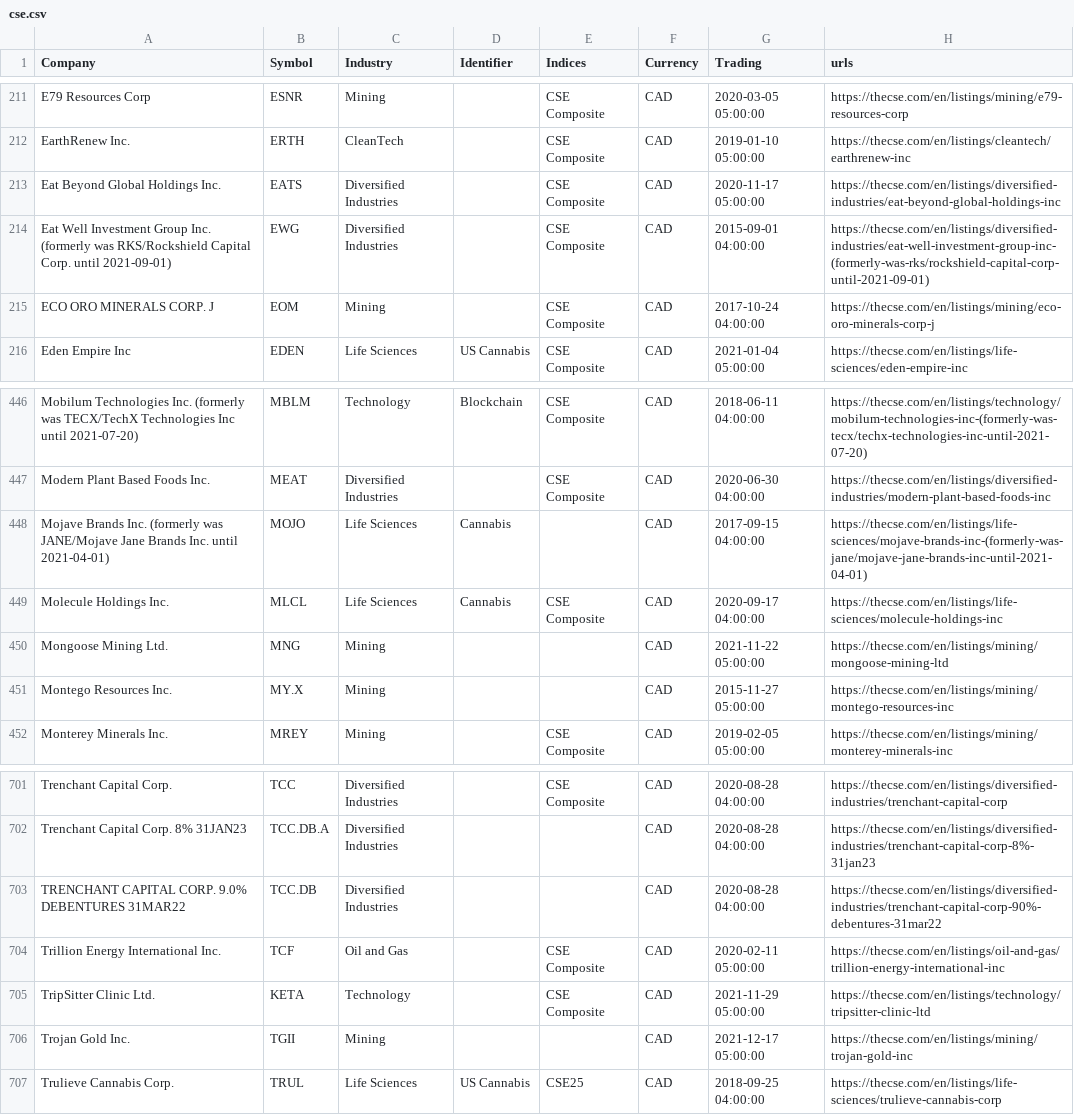
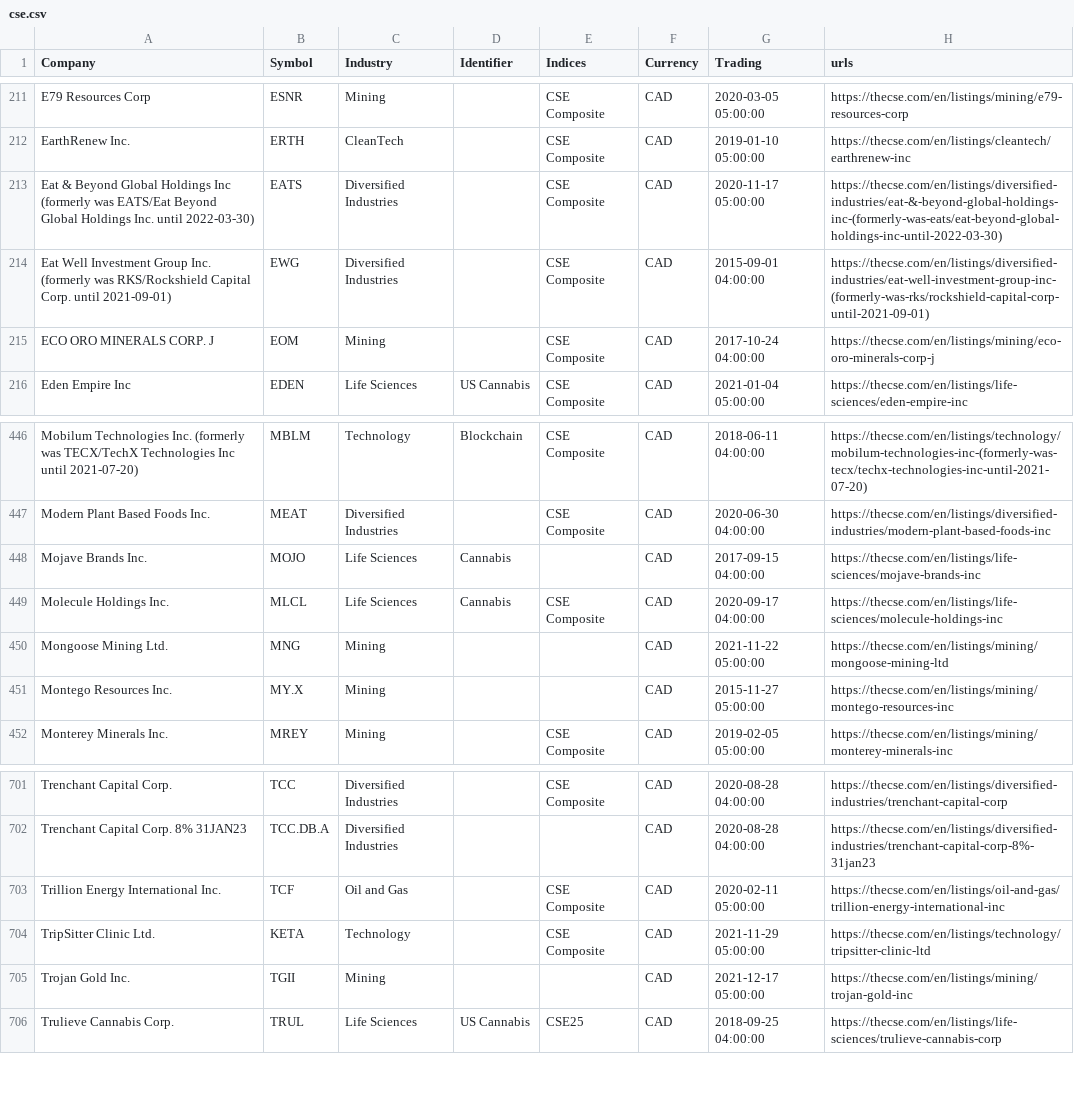
Before and after one commit to FriendlyUser/cad_tickers_list, a CSV file: latest/cse.csv, drawn as a sheet; only a part is shown, gaps mark what is left out.

```diff
--- a/latest/cse.csv
+++ b/latest/cse.csv
@@ -212,3 +212,3 @@ E79 Resources Corp,ESNR,Mining,,CSE Composite,CAD,2020-03-05 05:00:00,https://th
 EarthRenew Inc.,ERTH,CleanTech,,CSE Composite,CAD,2019-01-10 05:00:00,https://thecse.com/en/listings/cleantech/earthrenew-inc
-Eat Beyond Global Holdings Inc.,EATS,Diversified Industries,,CSE Composite,CAD,2020-11-17 05:00:00,https://thecse.com/en/listings/diversified-industries/eat-beyond-global-holdings-inc
+Eat & Beyond Global Holdings Inc (formerly was EATS/Eat Beyond Global Holdings Inc. until 2022-03-30),EATS,Diversified Industries,,CSE Composite,CAD,2020-11-17 05:00:00,https://thecse.com/en/listings/diversified-industries/eat-&-beyond-global-holdings-inc-(formerly-was-eats/eat-beyond-global-holdings-inc-until-2022-03-30)
 Eat Well Investment Group Inc. (formerly was RKS/Rockshield Capital Corp. until 2021-09-01),EWG,Diversified Industries,,CSE Composite,CAD,2015-09-01 04:00:00,https://thecse.com/en/listings/diversified-industries/eat-well-investment-group-inc-(formerly-was-rks/rockshield-capital-corp-until-2021-09-01)
@@ -447,3 +447,3 @@ Mobilum Technologies Inc. (formerly was TECX/TechX Technologies Inc until 2021-0
 Modern Plant Based Foods Inc.,MEAT,Diversified Industries,,CSE Composite,CAD,2020-06-30 04:00:00,https://thecse.com/en/listings/diversified-industries/modern-plant-based-foods-inc
-Mojave Brands Inc. (formerly was JANE/Mojave Jane Brands Inc. until 2021-04-01),MOJO,Life Sciences,Cannabis,,CAD,2017-09-15 04:00:00,https://thecse.com/en/listings/life-sciences/mojave-brands-inc-(formerly-was-jane/mojave-jane-brands-inc-until-2021-04-01)
+Mojave Brands Inc.,MOJO,Life Sciences,Cannabis,,CAD,2017-09-15 04:00:00,https://thecse.com/en/listings/life-sciences/mojave-brands-inc
 Molecule Holdings Inc.,MLCL,Life Sciences,Cannabis,CSE Composite,CAD,2020-09-17 04:00:00,https://thecse.com/en/listings/life-sciences/molecule-holdings-inc
@@ -702,3 +702,2 @@ Trenchant Capital Corp.,TCC,Diversified Industries,,CSE Composite,CAD,2020-08-28
 Trenchant Capital Corp. 8% 31JAN23,TCC.DB.A,Diversified Industries,,,CAD,2020-08-28 04:00:00,https://thecse.com/en/listings/diversified-industries/trenchant-capital-corp-8%-31jan23
-TRENCHANT CAPITAL CORP. 9.0% DEBENTURES 31MAR22,TCC.DB,Diversified Industries,,,CAD,2020-08-28 04:00:00,https://thecse.com/en/listings/diversified-industries/trenchant-capital-corp-90%-debentures-31mar22
 Trillion Energy International Inc.,TCF,Oil and Gas,,CSE Composite,CAD,2020-02-11 05:00:00,https://thecse.com/en/listings/oil-and-gas/trillion-energy-international-inc
```
Also changed, not shown: 29 other files.
